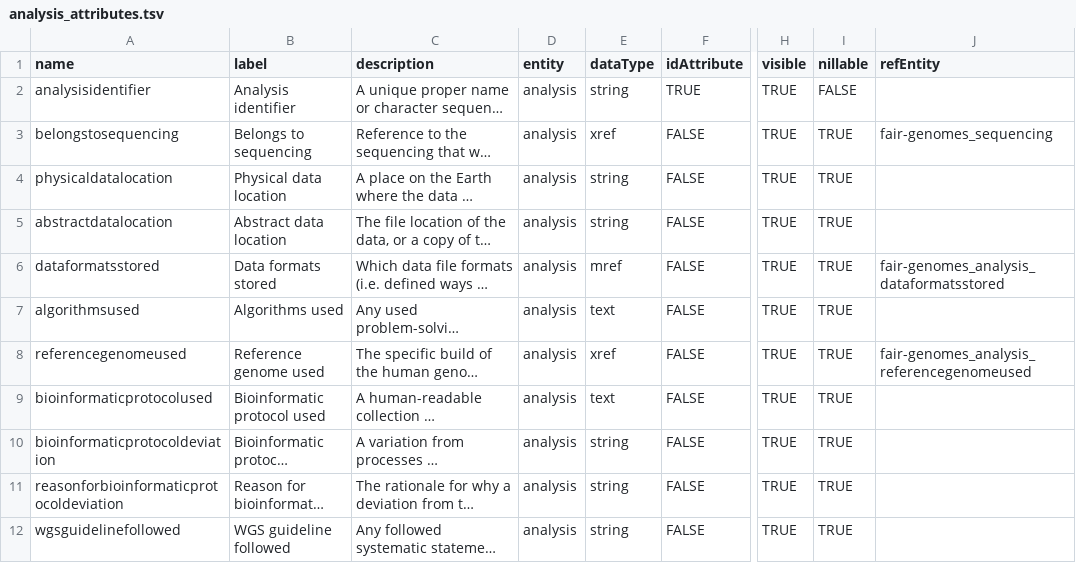
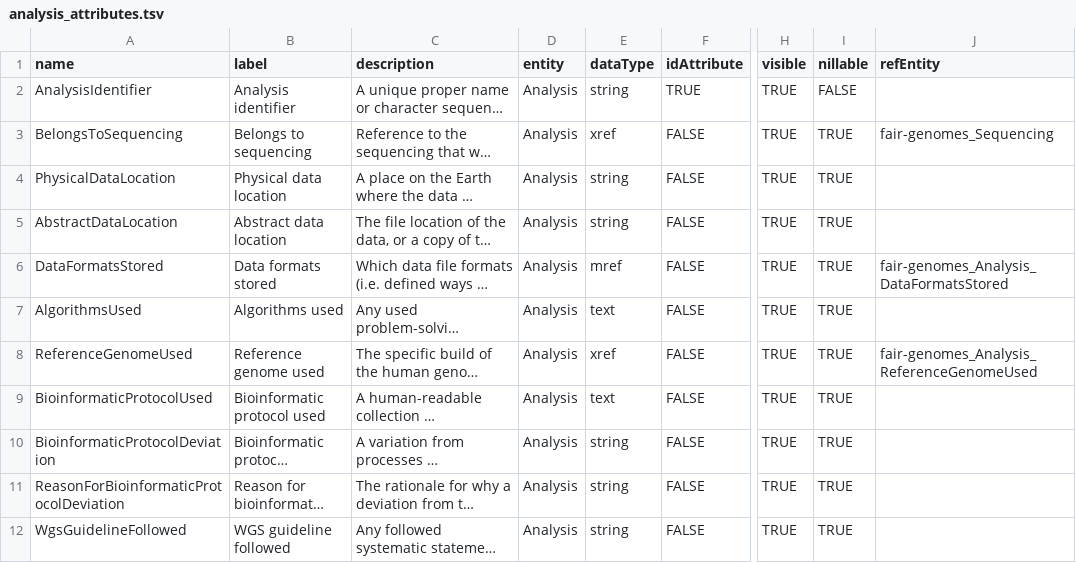
Before and after one commit to fairgenomes/fairgenomes-semantic-model, a TSV file: generated/molgenis-emx/analysis_attributes.tsv, drawn as a sheet; only a part is shown, gaps mark what is left out; long unchanged cells end in …; the diff names each change by its address in the sheet, - before the commit and + after, or states it on an @@ line.

Commit message:
Update generated EMX1

```diff
--- a/generated/molgenis-emx/analysis_attributes.tsv
+++ b/generated/molgenis-emx/analysis_attributes.tsv
-A2 (name): analysisidentifier
+A2 (name): AnalysisIdentifier
-D2:D12 (entity): analysis
+D2:D12 (entity): Analysis
-A3 (name): belongstosequencing
+A3 (name): BelongsToSequencing
-J3 (refEntity): fair-genomes_sequencing
+J3 (refEntity): fair-genomes_Sequencing
-A4 (name): physicaldatalocation
+A4 (name): PhysicalDataLocation
-A5 (name): abstractdatalocation
+A5 (name): AbstractDataLocation
-A6 (name): dataformatsstored
+A6 (name): DataFormatsStored
-J6 (refEntity): fair-genomes_analysis_dataformatsstored
+J6 (refEntity): fair-genomes_Analysis_DataFormatsStored
-A7 (name): algorithmsused
+A7 (name): AlgorithmsUsed
-A8 (name): referencegenomeused
+A8 (name): ReferenceGenomeUsed
-J8 (refEntity): fair-genomes_analysis_referencegenomeused
+J8 (refEntity): fair-genomes_Analysis_ReferenceGenomeUsed
-A9 (name): bioinformaticprotocolused
+A9 (name): BioinformaticProtocolUsed
-A10 (name): bioinformaticprotocoldeviation
+A10 (name): BioinformaticProtocolDeviation
-A11 (name): reasonforbioinformaticprotocoldeviation
+A11 (name): ReasonForBioinformaticProtocolDeviation
-A12 (name): wgsguidelinefollowed
+A12 (name): WgsGuidelineFollowed
```
Also changed, not shown: generated/molgenis-emx/analysis_dataformatsstored_attributes.tsv, generated/molgenis-emx/analysis_referencegenomeused_attributes.tsv, 44 other files.
